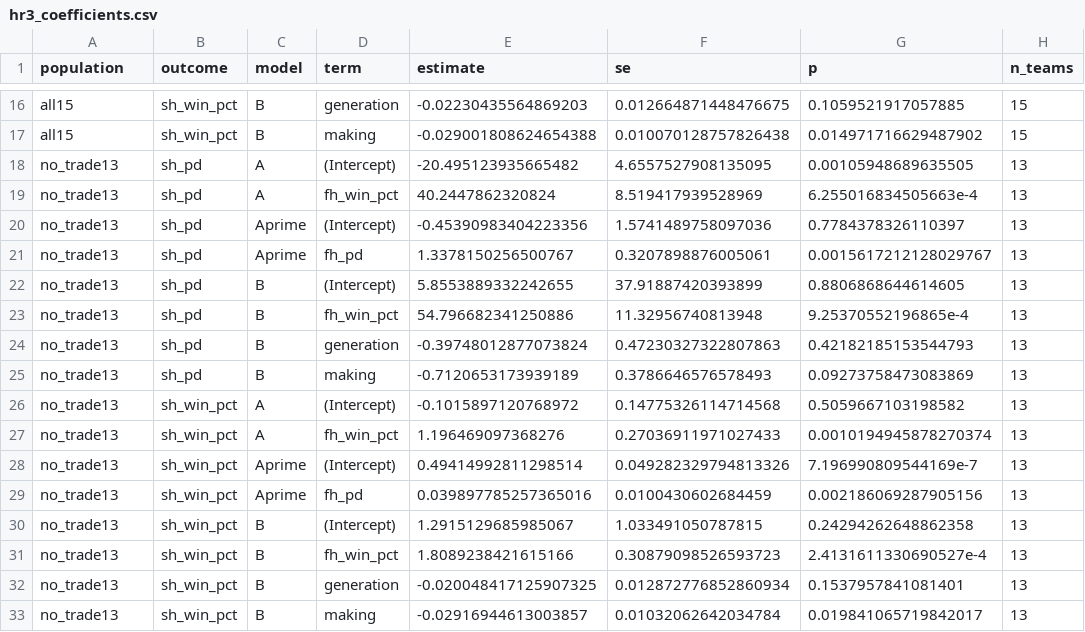
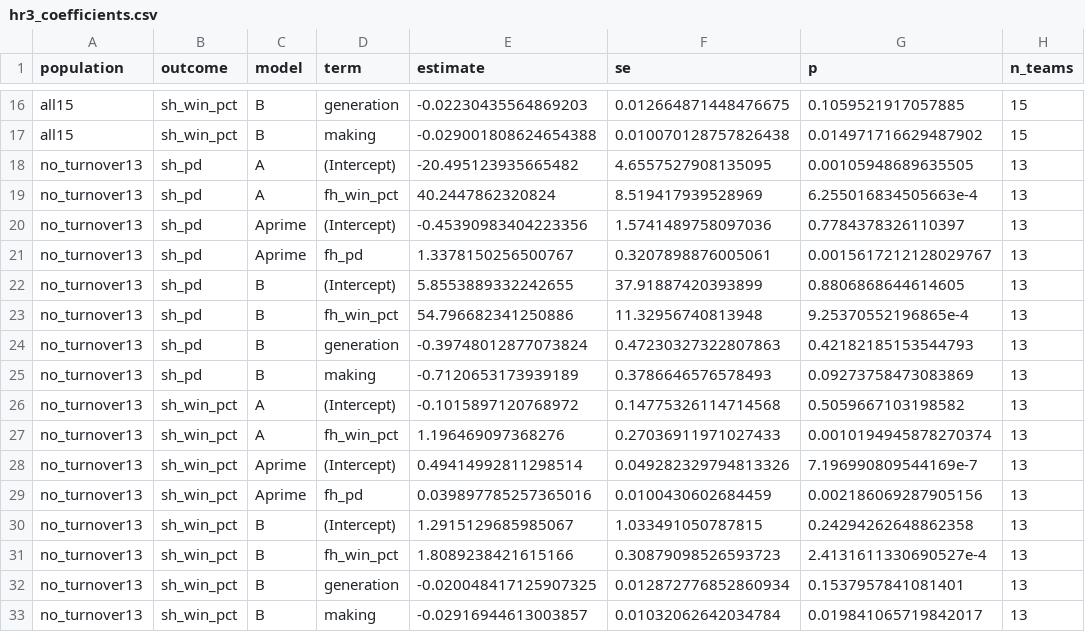
Before and after one commit to wendyguan24/wnba-2026-deadline-framework, a CSV file: output/offseason/reread/hr3_coefficients.csv, drawn as a sheet; only a part is shown, gaps mark what is left out; the diff names each change by its address in the sheet, - before the commit and + after, or states it on an @@ line.

```diff
--- a/output/offseason/reread/hr3_coefficients.csv
+++ b/output/offseason/reread/hr3_coefficients.csv
-A18:A33 (population): no_trade13
+A18:A33 (population): no_turnover13
```
Also changed, not shown: output/offseason/reread/h1h2_league_trends.csv, output/offseason/reread/h1h2_tor_pdx.csv, 24 other files.
